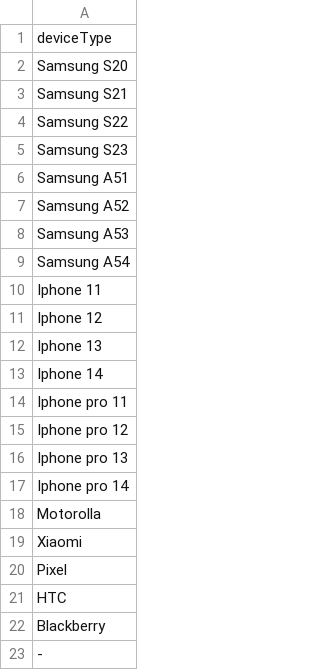
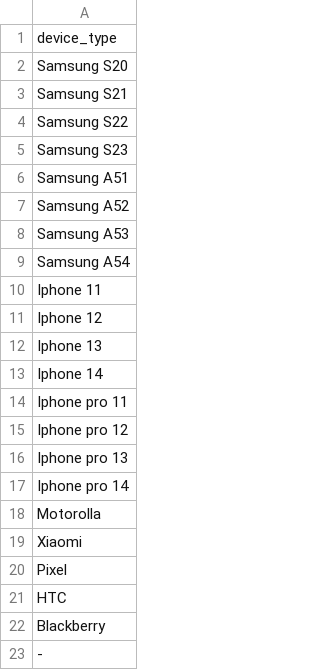
Before and after one commit to mezni/work02, a CSV file: data/devices.csv, drawn as a sheet.

```diff
--- a/data/devices.csv
+++ b/data/devices.csv
@@ -1,2 +1,2 @@
-deviceType
+device_type
 Samsung S20
```
Also changed, not shown: 7 other files.
